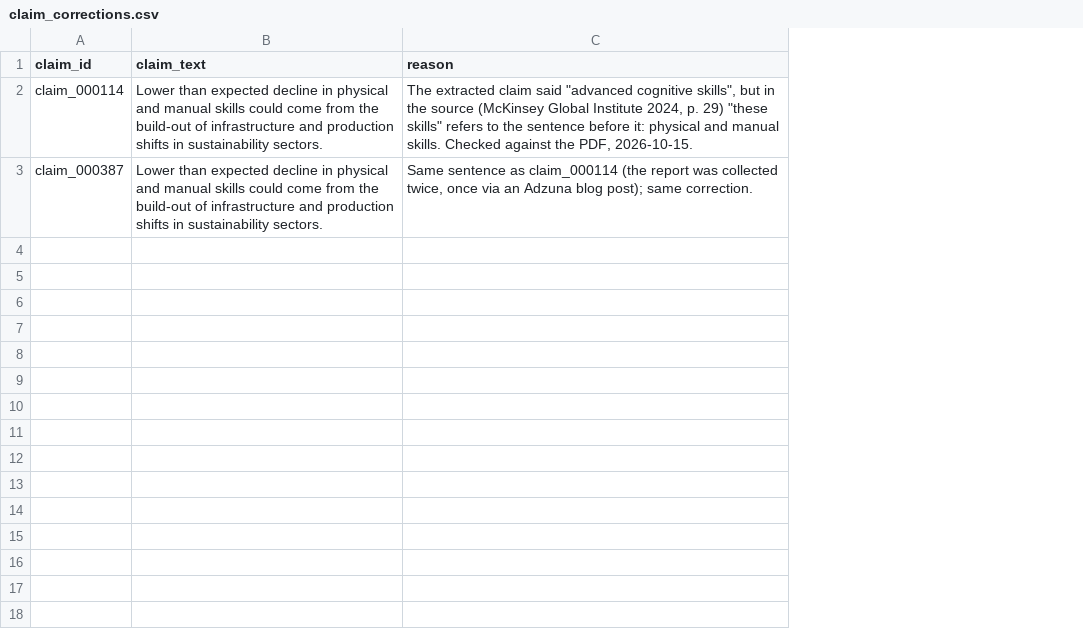
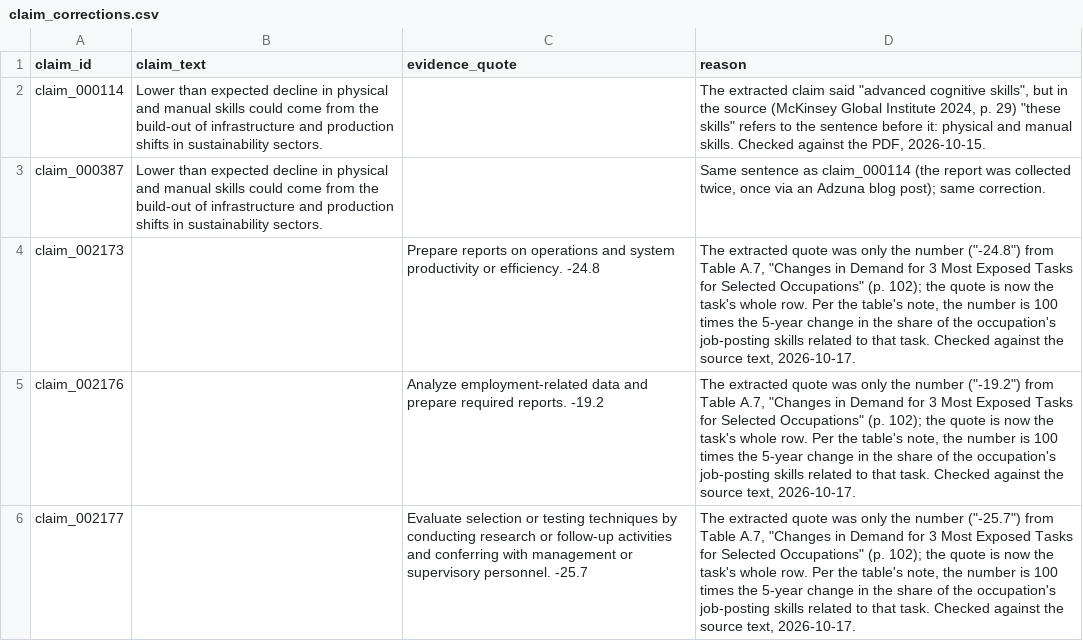
Before and after one commit to b454k/ai-aware-career-guide, a CSV file: data/research/claim_corrections.csv, drawn as a sheet; the diff names each change by its address in the sheet, - before the commit and + after, or states it on an @@ line.

```diff
--- a/data/research/claim_corrections.csv
+++ b/data/research/claim_corrections.csv
+column C (evidence_quote), empty
+row 4: claim_002173 |  | Prepare reports on operations and system productivity or efficiency. -24.8 | The extracted quote was only the number ("-24.8") from Table A.7, "Changes in Demand for 3 Most Exposed Tasks for Selected Occupations" (p. 102); the quote is now the task's whole row. Per the table's note, the number is 100 times the 5-year change in the share of the occupation's job-posting skills related to that task. Checked against the source text, 2026-10-17.
+row 5: claim_002176 |  | Analyze employment-related data and prepare required reports. -19.2 | The extracted quote was only the number ("-19.2") from Table A.7, "Changes in Demand for 3 Most Exposed Tasks for Selected Occupations" (p. 102); the quote is now the task's whole row. Per the table's note, the number is 100 times the 5-year change in the share of the occupation's job-posting skills related to that task. Checked against the source text, 2026-10-17.
+row 6: claim_002177 |  | Evaluate selection or testing techniques by conducting research or follow-up activities and conferring with management or supervisory personnel. -25.7 | The extracted quote was only the number ("-25.7") from Table A.7, "Changes in Demand for 3 Most Exposed Tasks for Selected Occupations" (p. 102); the quote is now the task's whole row. Per the table's note, the number is 100 times the 5-year change in the share of the occupation's job-posting skills related to that task. Checked against the source text, 2026-10-17.
```
Also changed, not shown: data/research/career_research_claims.csv, 6 other files.
